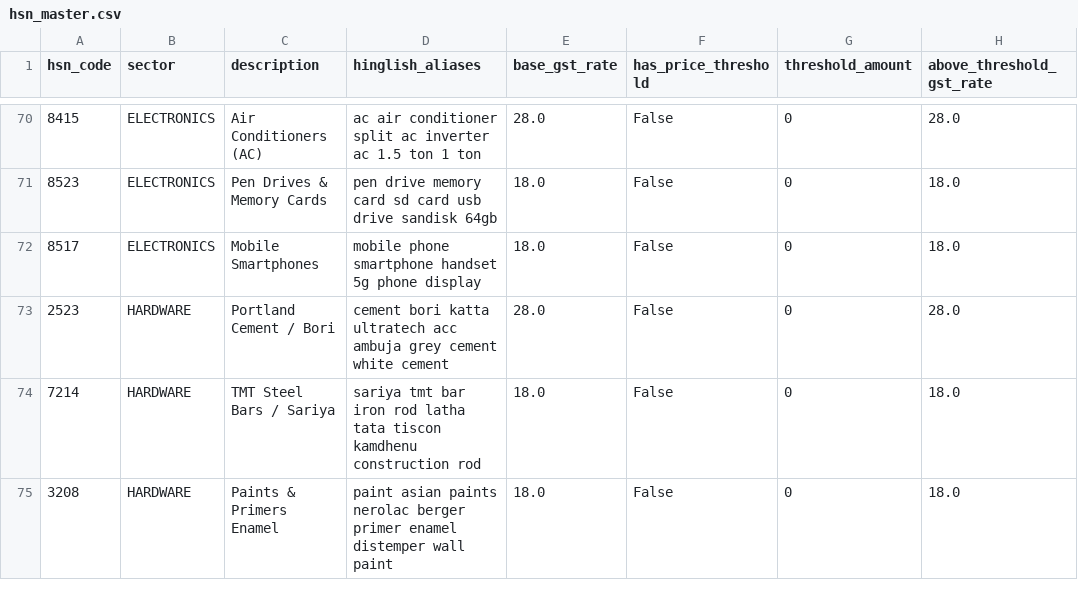
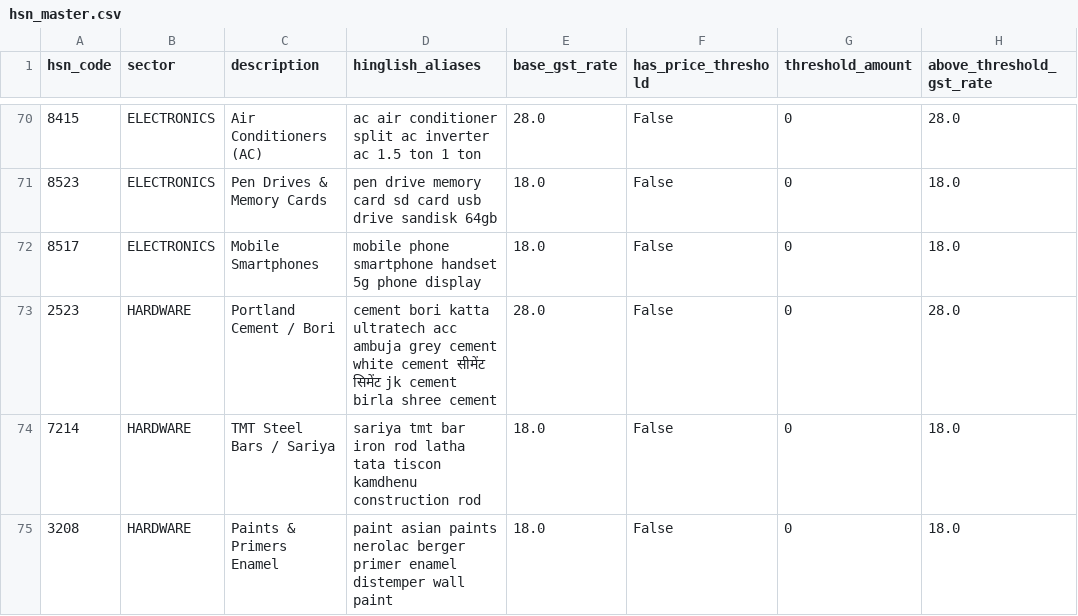
Before and after one commit to Pranav-Kukreja10/GenXFusion, a CSV file: data/hsn_master.csv, drawn as a sheet; only a part is shown, gaps mark what is left out.

Commit message:
fix(ui-and-vision): fix pakka invoice modal layout glitches and support MP Hindi cement slips

```diff
--- a/data/hsn_master.csv
+++ b/data/hsn_master.csv
@@ -72,3 +72,3 @@ hsn_code,sector,description,hinglish_aliases,base_gst_rate,has_price_threshold,t
 8517,ELECTRONICS,Mobile Smartphones,mobile phone smartphone handset 5g phone display,18.0,False,0,18.0
-2523,HARDWARE,Portland Cement / Bori,cement bori katta ultratech acc ambuja grey cement white cement,28.0,False,0,28.0
+2523,HARDWARE,Portland Cement / Bori,cement bori katta ultratech acc ambuja grey cement white cement सीमेंट सिमेंट jk cement birla shree cement,28.0,False,0,28.0
 7214,HARDWARE,TMT Steel Bars / Sariya,sariya tmt bar iron rod latha tata tiscon kamdhenu construction rod,18.0,False,0,18.0
```
Also changed, not shown: 15 other files.
